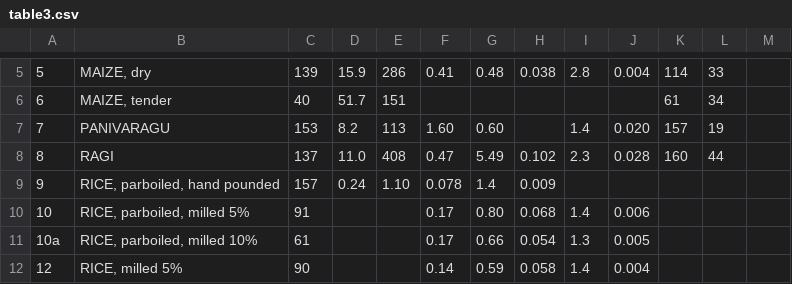
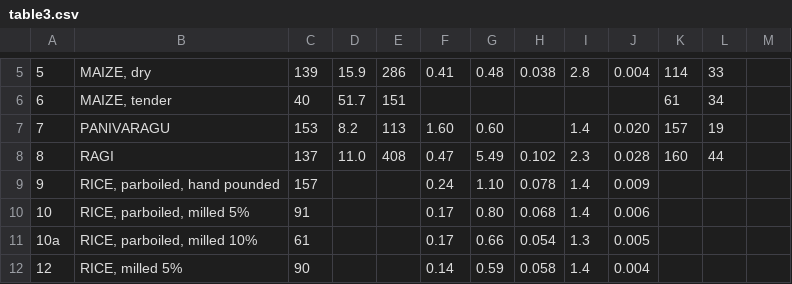
Before and after one commit to ifct2017/nvif1989, a CSV file: table3.csv, drawn as a sheet; only a part is shown, gaps mark what is left out.

Commit message:
fix table3 9

```diff
--- a/table3.csv
+++ b/table3.csv
@@ -8,3 +8,3 @@
 8,RAGI,137,11.0,408,0.47,5.49,0.102,2.3,0.028,160,44
-9,"RICE, parboiled, hand pounded",157,0.24,1.10,0.078,1.4,0.009,,
+9,"RICE, parboiled, hand pounded",157,,,0.24,1.10,0.078,1.4,0.009,,
 10,"RICE, parboiled, milled 5%",91,,,0.17,0.80,0.068,1.4,0.006,,
```
Also changed, not shown: 1 other file.
